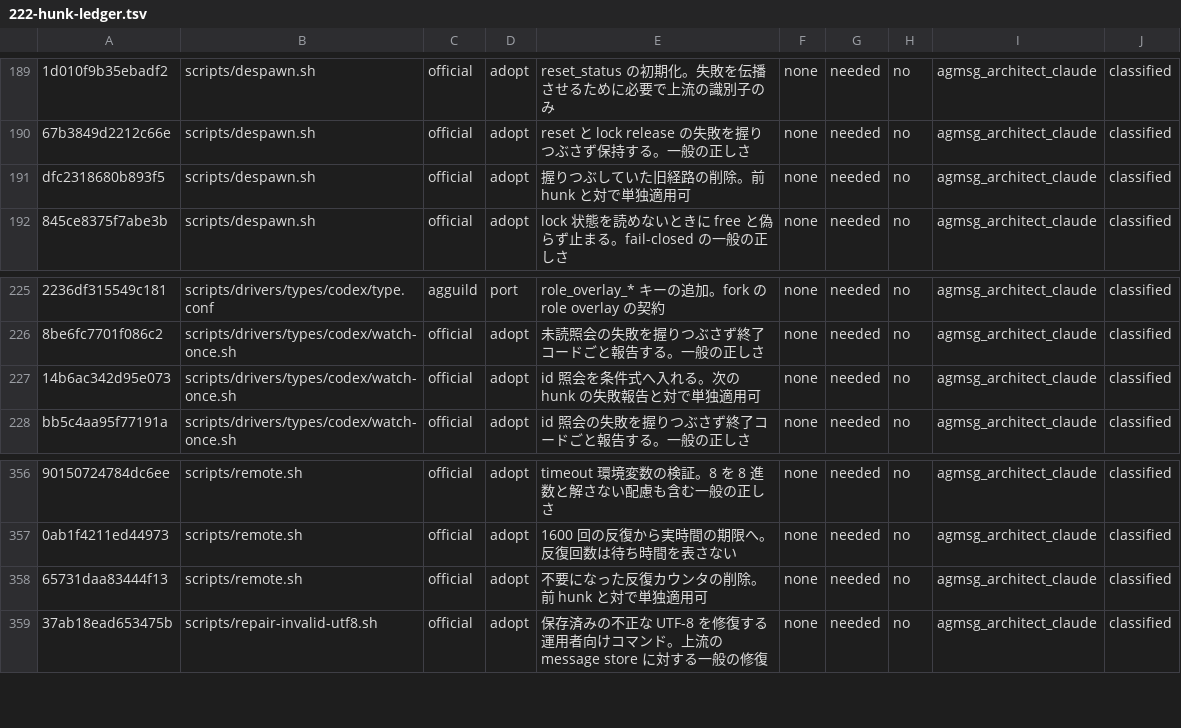
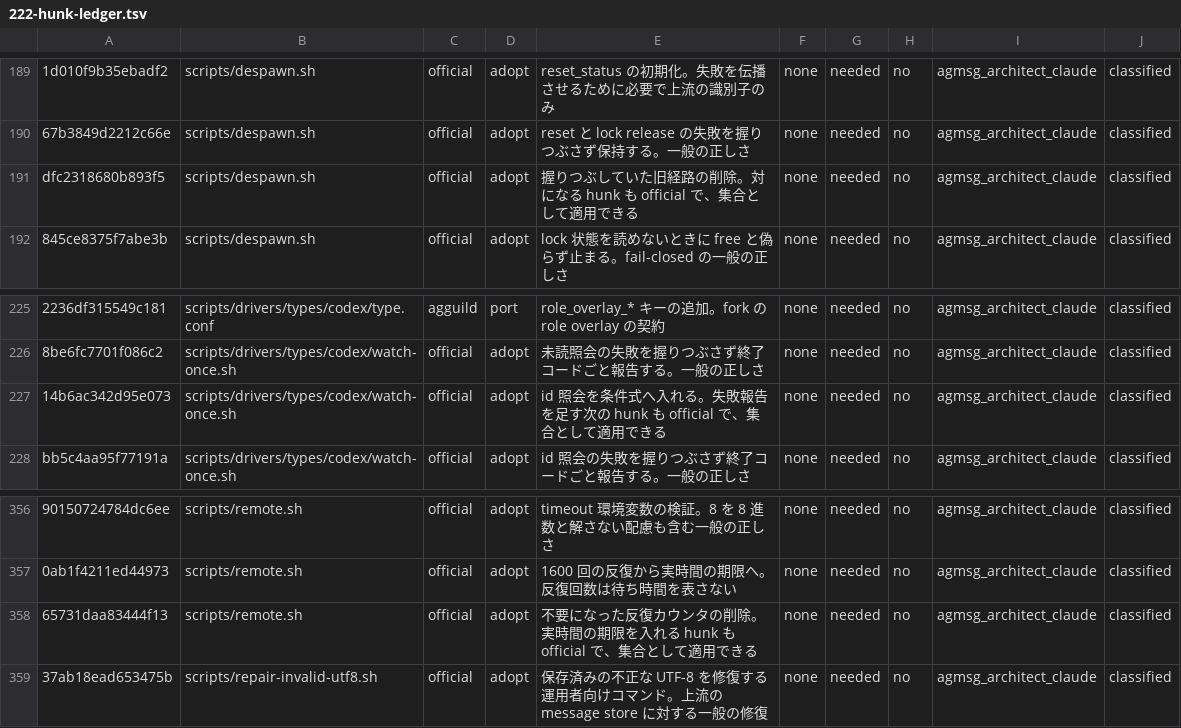
Before and after one commit to kappaseijin/agmsg, a TSV file: docs/migration/222-hunk-ledger.tsv, drawn as a sheet; only a part is shown, gaps mark what is left out; the diff names each change by its address in the sheet, - before the commit and + after, or states it on an @@ line.

```diff
--- a/docs/migration/222-hunk-ledger.tsv
+++ b/docs/migration/222-hunk-ledger.tsv
-E191: 握りつぶしていた旧経路の削除。前 hunk と対で単独適用可
+E191: 握りつぶしていた旧経路の削除。対になる hunk も official で、集合として適用できる
-E227: id 照会を条件式へ入れる。次の hunk の失敗報告と対で単独適用可
+E227: id 照会を条件式へ入れる。失敗報告を足す次の hunk も official で、集合として適用できる
-E358: 不要になった反復カウンタの削除。前 hunk と対で単独適用可
+E358: 不要になった反復カウンタの削除。実時間の期限を入れる hunk も official で、集合として適用できる
```
Also changed, not shown: 1 other file.
